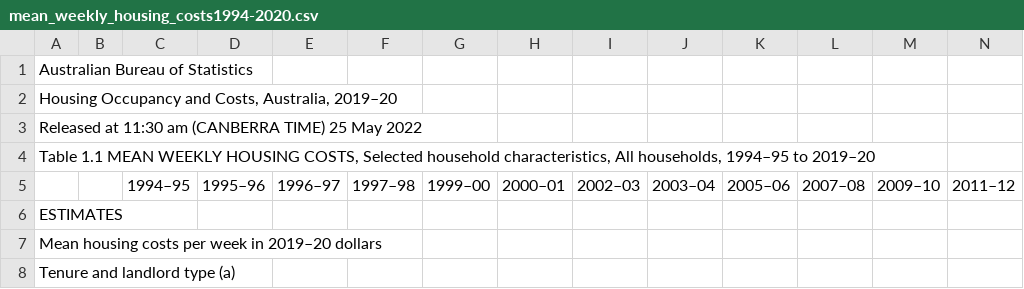
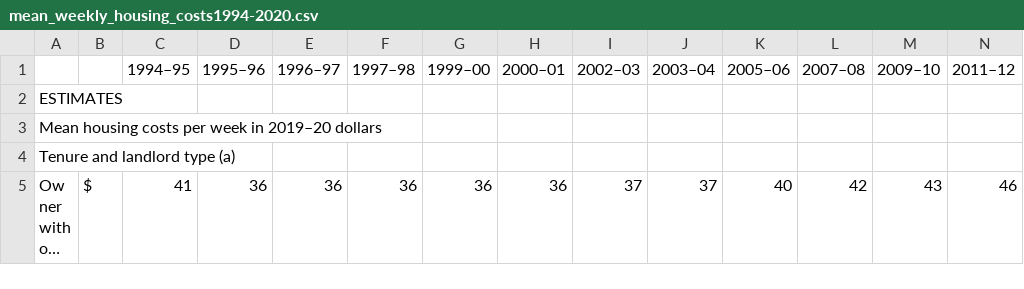
Before and after one commit to cat-loverrr/Data-Science-Assessment-Task, a CSV file: mean_weekly_housing_costs1994-2020.csv, drawn as a sheet; only a part is shown; the shorter side is filled out with more unchanged rows; long unchanged cells end in …; rows hold the shown columns only; the diff names each change by its address in the sheet, - before the commit and + after, or states it on an @@ line.

Commit message:
Update mean_weekly_housing_costs1994-2020.csv

```diff
--- a/mean_weekly_housing_costs1994-2020.csv
+++ b/mean_weekly_housing_costs1994-2020.csv
-row 1: Australian Bureau of Statistics
-row 2: Housing Occupancy and Costs, Australia, 2019–20
-row 3: Released at 11:30 am (CANBERRA TIME) 25 May 2022
-row 4: Table 1.1 MEAN WEEKLY HOUSING COSTS, Selected household characteristics, All households, 1994–95 to 2019–20
```
